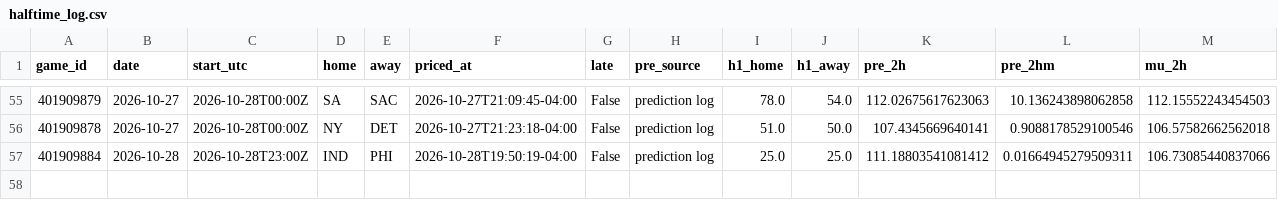
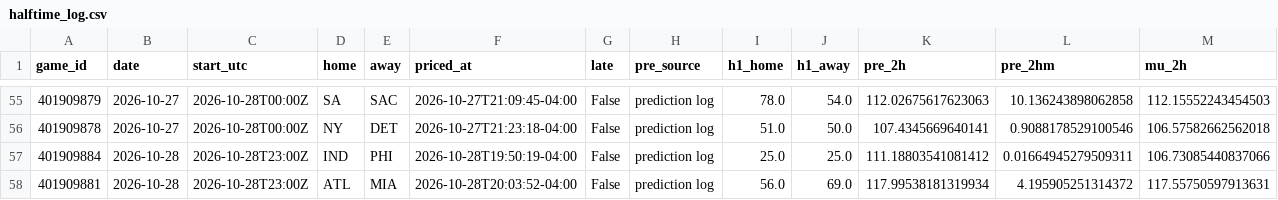
Before and after one commit to WallStreetQ/nba-model, a CSV file: model/halftime_log.csv, drawn as a sheet; only a part is shown, gaps mark what is left out; rows hold the shown columns only; the diff names each change by its address in the sheet, - before the commit and + after, or states it on an @@ line.

```diff
--- a/model/halftime_log.csv
+++ b/model/halftime_log.csv
+row 58: 401909881 | 2026-10-28 | 2026-10-28T23:00Z | ATL | MIA | 2026-10-28T20:03:52-04:00 | False | prediction log | 56.0 | 69.0 | 117.99538181319934 | 4.195905251314372 | 117.55750597913631
```
Also changed, not shown: model/live_picks.csv, 1 other file.
